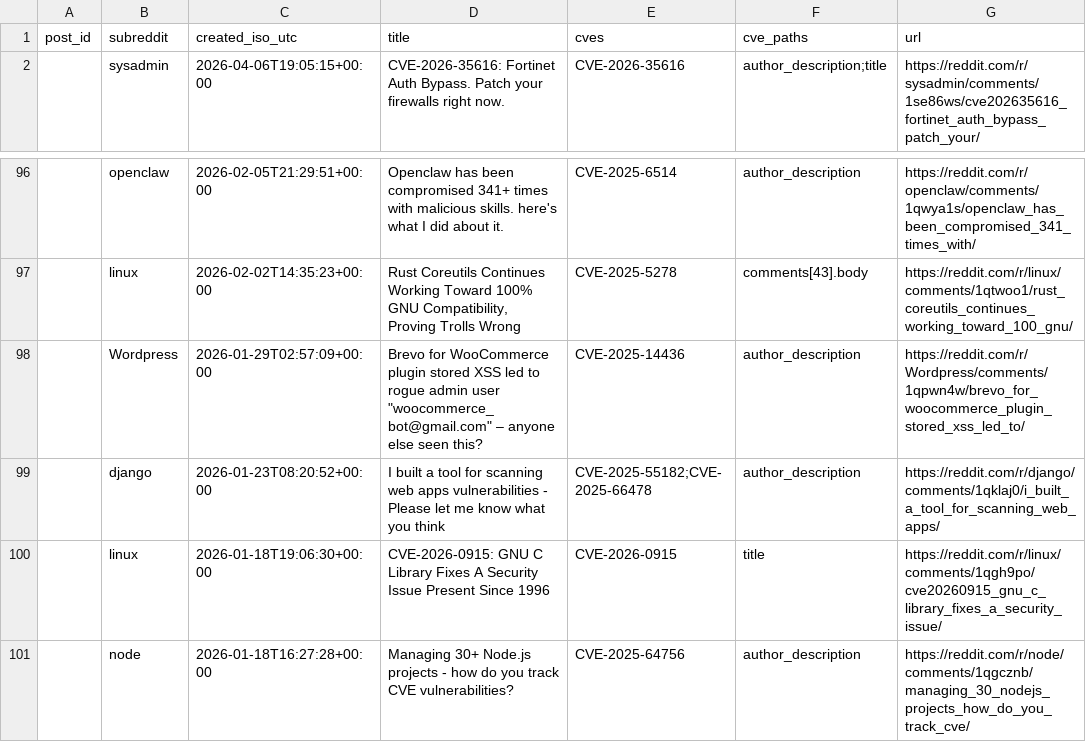
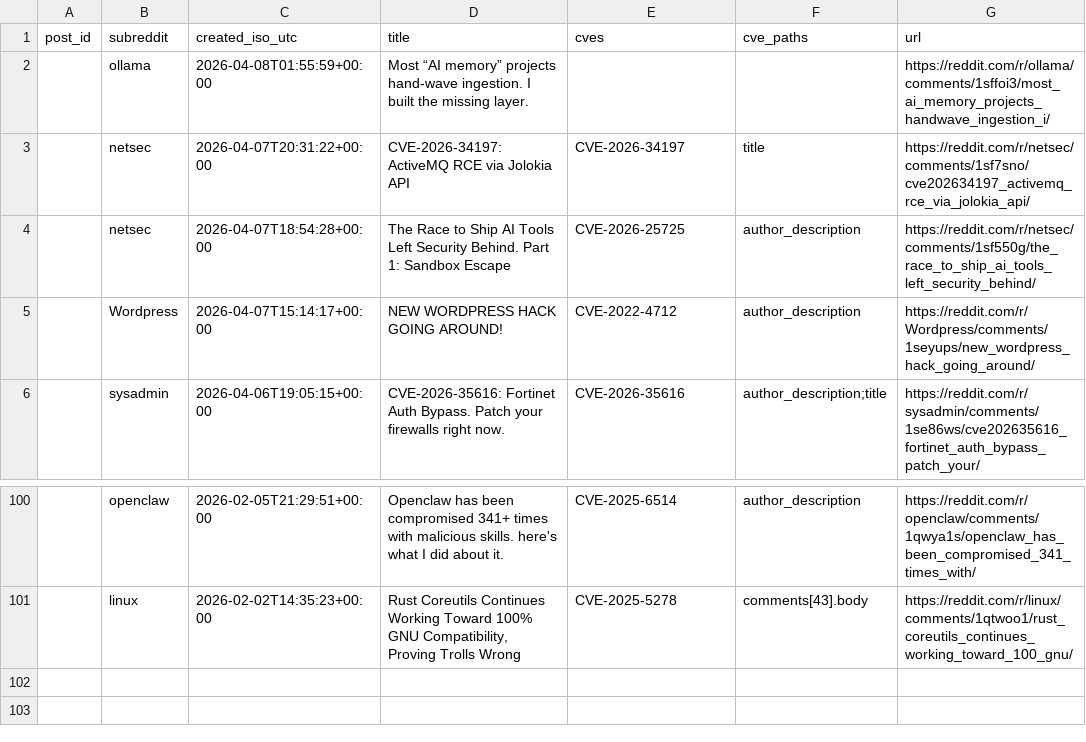
Before and after one commit to therohantilwani/Reddit_CVE_detection, a CSV file: reddit_cve_key_audit.csv, drawn as a sheet; only a part is shown, gaps mark what is left out; removed rows and columns are numbered as before the commit, all else as after; the diff names each change by its address in the sheet, - before the commit and + after, or states it on an @@ line.

```diff
--- a/reddit_cve_key_audit.csv
+++ b/reddit_cve_key_audit.csv
+row 2:  | ollama | 2026-04-08T01:55:59+00:00 | Most “AI memory” projects hand-wave ingestion. I built the missing layer. |  |  | https://reddit.com/r/ollama/comments/1sffoi3/most_ai_memory_projects_handwave_ingestion_i/
+row 3:  | netsec | 2026-04-07T20:31:22+00:00 | CVE-2026-34197: ActiveMQ RCE via Jolokia API | CVE-2026-34197 | title | https://reddit.com/r/netsec/comments/1sf7sno/cve202634197_activemq_rce_via_jolokia_api/
+row 4:  | netsec | 2026-04-07T18:54:28+00:00 | The Race to Ship AI Tools Left Security Behind. Part 1: Sandbox Escape | CVE-2026-25725 | author_description | https://reddit.com/r/netsec/comments/1sf550g/the_race_to_ship_ai_tools_left_security_behind/
+row 5:  | Wordpress | 2026-04-07T15:14:17+00:00 | NEW WORDPRESS HACK GOING AROUND! | CVE-2022-4712 | author_description | https://reddit.com/r/Wordpress/comments/1seyups/new_wordpress_hack_going_around/
-row 98:  | Wordpress | 2026-01-29T02:57:09+00:00 | Brevo for WooCommerce plugin stored XSS led to rogue admin user "woocommerce_bot@gmail.com" – anyone else seen this? | CVE-2025-14436 | author_description | https://reddit.com/r/Wordpress/comments/1qpwn4w/brevo_for_woocommerce_plugin_stored_xss_led_to/
-row 99:  | django | 2026-01-23T08:20:52+00:00 | I built a tool for scanning web apps vulnerabilities - Please let me know what you think | CVE-2025-55182;CVE-2025-66478 | author_description | https://reddit.com/r/django/comments/1qklaj0/i_built_a_tool_for_scanning_web_apps/
-row 100:  | linux | 2026-01-18T19:06:30+00:00 | CVE-2026-0915: GNU C Library Fixes A Security Issue Present Since 1996 | CVE-2026-0915 | title | https://reddit.com/r/linux/comments/1qgh9po/cve20260915_gnu_c_library_fixes_a_security_issue/
-row 101:  | node | 2026-01-18T16:27:28+00:00 | Managing 30+ Node.js projects - how do you track CVE vulnerabilities? | CVE-2025-64756 | author_description | https://reddit.com/r/node/comments/1qgcznb/managing_30_nodejs_projects_how_do_you_track_cve/
```
Also changed, not shown: cve_lead_time.csv, cve_summary.csv, 2 other files.
